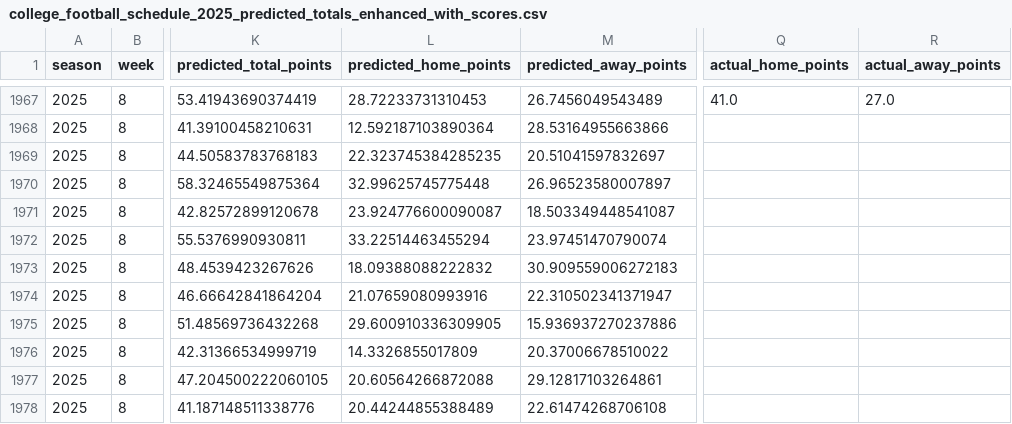
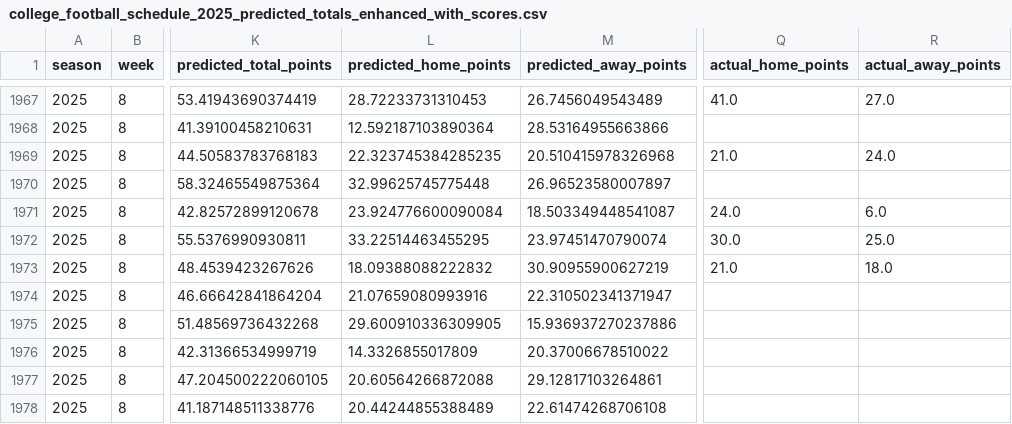
Before and after one commit to mostgood1/NCAAF-Predictions, a CSV file: data/college_football_schedule_2025_predicted_totals_enhanced_with_scores.csv, drawn as a sheet; only a part is shown, gaps mark what is left out; the diff names each change by its address in the sheet, - before the commit and + after, or states it on an @@ line.

```diff
--- a/data/college_football_schedule_2025_predicted_totals_enhanced_with_scores.csv
+++ b/data/college_football_schedule_2025_predicted_totals_enhanced_with_scores.csv
-M1969 (predicted_away_points): 20.51041597832697
+M1969 (predicted_away_points): 20.510415978326968
-Q1969 (actual_home_points): (empty)
+Q1969 (actual_home_points): 21.0
-R1969 (actual_away_points): (empty)
+R1969 (actual_away_points): 24.0
-L1971 (predicted_home_points): 23.924776600090087
+L1971 (predicted_home_points): 23.924776600090084
-Q1971 (actual_home_points): (empty)
+Q1971 (actual_home_points): 24.0
-R1971 (actual_away_points): (empty)
+R1971 (actual_away_points): 6.0
-L1972 (predicted_home_points): 33.22514463455294
+L1972 (predicted_home_points): 33.22514463455295
-Q1972 (actual_home_points): (empty)
+Q1972 (actual_home_points): 30.0
-R1972 (actual_away_points): (empty)
+R1972 (actual_away_points): 25.0
-M1973 (predicted_away_points): 30.909559006272183
+M1973 (predicted_away_points): 30.90955900627219
-Q1973 (actual_home_points): (empty)
+Q1973 (actual_home_points): 21.0
-R1973 (actual_away_points): (empty)
+R1973 (actual_away_points): 18.0
```
Also changed, not shown: data/odds_coverage/week_9.csv, data/recommendations_cache/week_9.csv, 14 other files.
